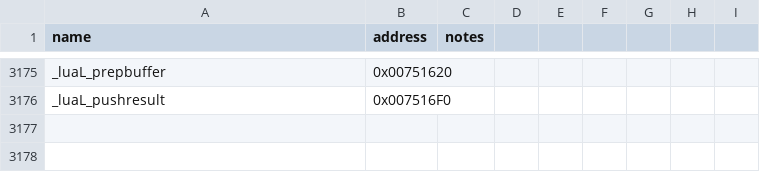
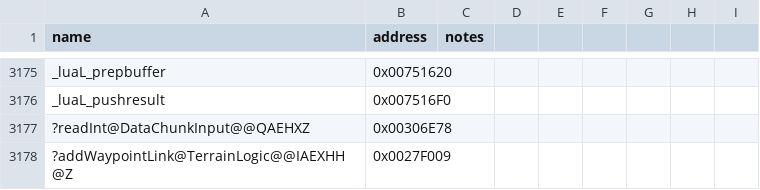
Before and after one commit to NotNBR/Open-BFME-2, a CSV file: reverse/symbols.csv, drawn as a sheet; only a part is shown, gaps mark what is left out; the diff names each change by its address in the sheet, - before the commit and + after, or states it on an @@ line.

Commit message:
Recover TerrainLogic parseWaypointData (0x0027FFF3, 60B) via ZH donor; pins readInt and addWaypointLink

```diff
--- a/reverse/symbols.csv
+++ b/reverse/symbols.csv
+row 3177: ?readInt@DataChunkInput@@QAEHXZ | 0x00306E78
+row 3178: ?addWaypointLink@TerrainLogic@@IAEXHH@Z | 0x0027F009
```
Also changed, not shown: 2 other files.
